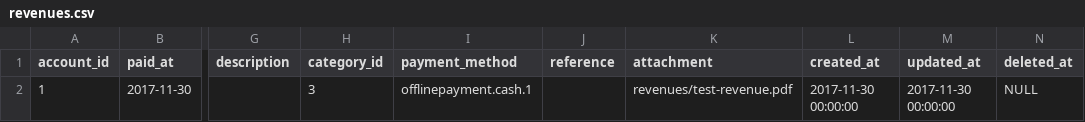
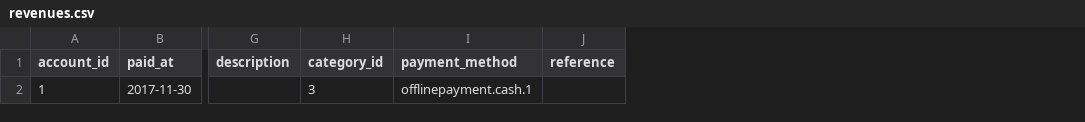
Before and after one commit to choace0427/laravel_akaunting, a CSV file: public/files/import/revenues.csv, drawn as a sheet; only a part is shown, gaps mark what is left out; the diff names each change by its address in the sheet, - before the commit and + after, or states it on an @@ line.

```diff
--- a/public/files/import/revenues.csv
+++ b/public/files/import/revenues.csv
-column K (attachment), row 2: revenues/test-revenue.pdf
-column L (created_at), row 2: 2017-11-30 00:00:00
-column M (updated_at), row 2: 2017-11-30 00:00:00
-column N (deleted_at), row 2: NULL
```
Also changed, not shown: public/files/import/bills.csv, public/files/import/invoices.csv, 5 other files.
